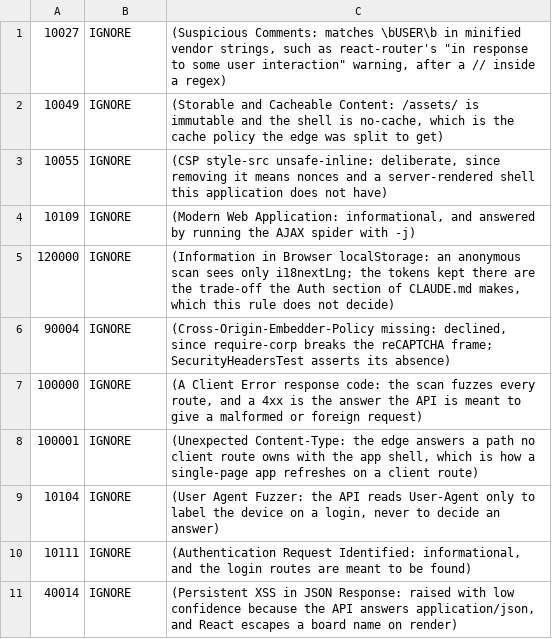
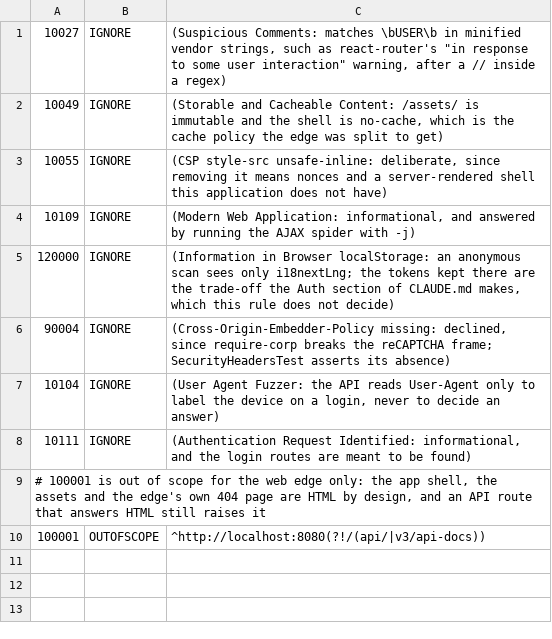
Before and after one commit to dominiksmolinski3/KanbanProject, a TSV file: .zap/rules.tsv, drawn as a sheet; removed rows and columns are numbered as before the commit, all else as after; the diff names each change by its address in the sheet, - before the commit and + after, or states it on an @@ line.

Commit message:
ops(dast): scope the content-type alert to the web edge, ignore only the informational two

```diff
--- a/.zap/rules.tsv
+++ b/.zap/rules.tsv
-row 7: 100000 | IGNORE | (A Client Error response code: the scan fuzzes every route, and a 4xx is the answer the API is meant to give a malformed or foreign request)
-row 8: 100001 | IGNORE | (Unexpected Content-Type: the edge answers a path no client route owns with the app shell, which is how a single-page app refreshes on a client route)
-row 11: 40014 | IGNORE | (Persistent XSS in JSON Response: raised with low confidence because the API answers application/json, and React escapes a board name on render)
+row 9: # 100001 is out of scope for the web edge only: the app shell, the assets and the edge's own 404 page are HTML by design, and an API route that answers HTML still raises it
+row 10: 100001 | OUTOFSCOPE | ^http://localhost:8080(?!/(api/|v3/api-docs))
```
